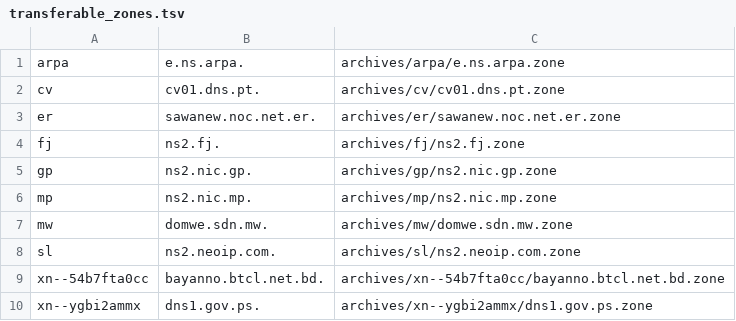
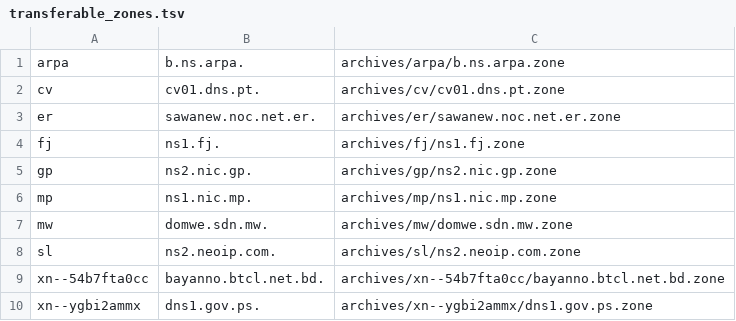
Before and after one commit to flotwig/TLDR-2, a TSV file: transferable_zones.tsv, drawn as a sheet.

```diff
--- a/transferable_zones.tsv
+++ b/transferable_zones.tsv
@@ -1,7 +1,7 @@
-arpa	e.ns.arpa.	archives/arpa/e.ns.arpa.zone
+arpa	b.ns.arpa.	archives/arpa/b.ns.arpa.zone
 cv	cv01.dns.pt.	archives/cv/cv01.dns.pt.zone
 er	sawanew.noc.net.er.	archives/er/sawanew.noc.net.er.zone
-fj	ns2.fj.	archives/fj/ns2.fj.zone
+fj	ns1.fj.	archives/fj/ns1.fj.zone
 gp	ns2.nic.gp.	archives/gp/ns2.nic.gp.zone
-mp	ns2.nic.mp.	archives/mp/ns2.nic.mp.zone
+mp	ns1.nic.mp.	archives/mp/ns1.nic.mp.zone
 mw	domwe.sdn.mw.	archives/mw/domwe.sdn.mw.zone
```
Also changed, not shown: 12 other files.
